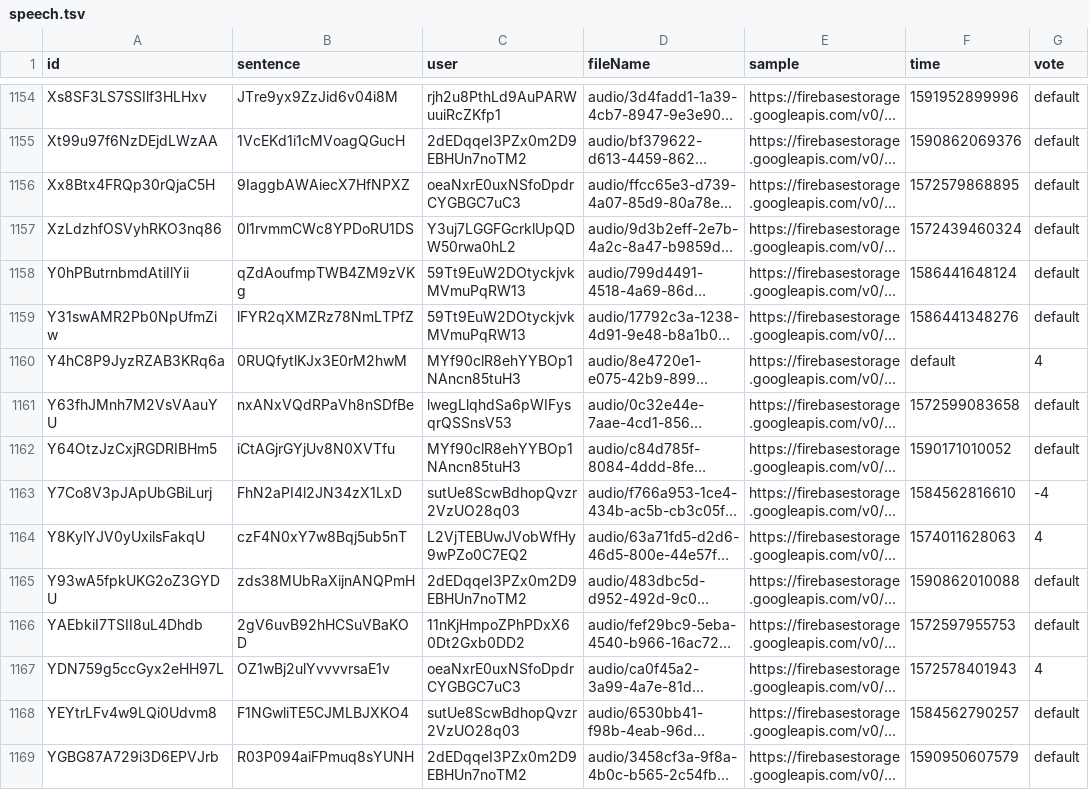
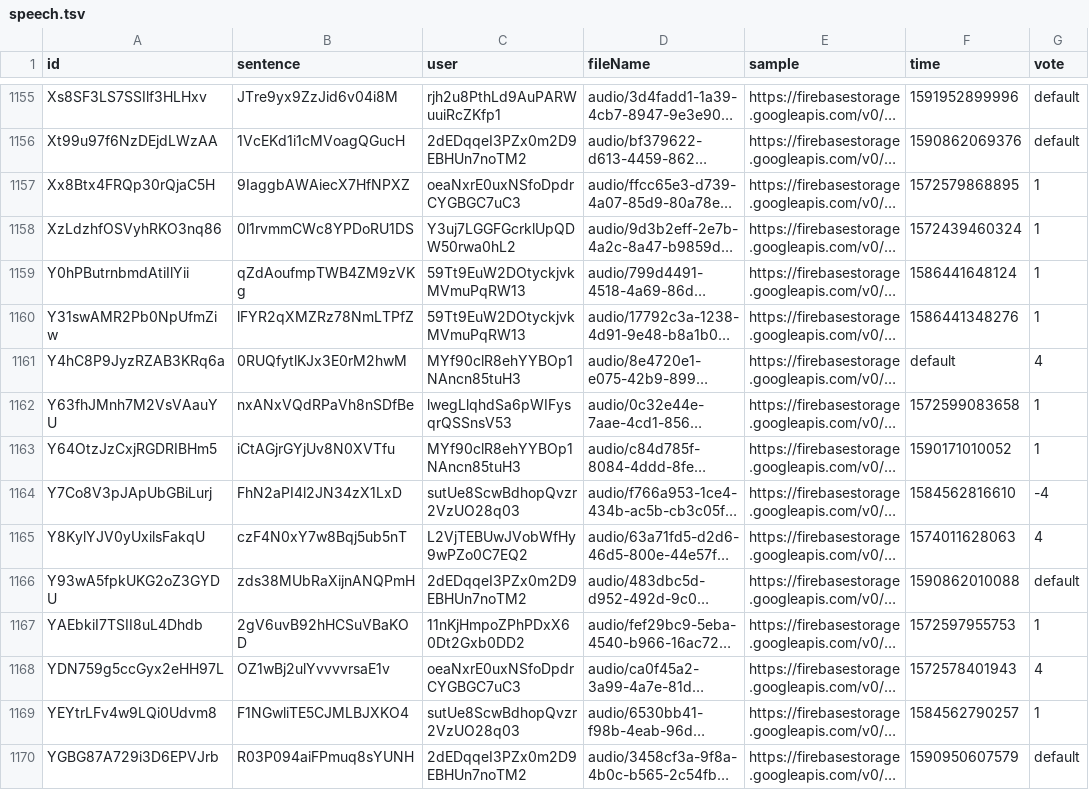
Before and after one commit to smc/msc, a TSV file: speech.tsv, drawn as a sheet; only a part is shown, gaps mark what is left out; long unchanged cells end in …; addresses are those after the commit; the diff covers the shown part only; the diff names each change by its address in the sheet, - before the commit and + after, or states it on an @@ line.

```diff
--- a/speech.tsv
+++ b/speech.tsv
-G1157:G1160 (vote): default
+G1157:G1160 (vote): 1
-G1162:G1163 (vote): default
+G1162:G1163 (vote): 1
-G1167 (vote): default
+G1167 (vote): 1
-G1169 (vote): default
+G1169 (vote): 1
```
Also changed, not shown: 1 added row and 165 edited cells elsewhere in this file, users.tsv, 1 other file.
